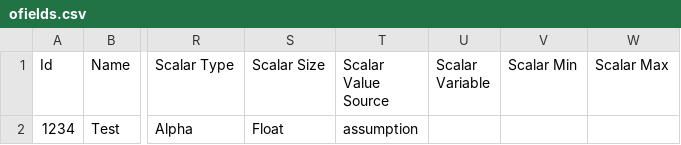
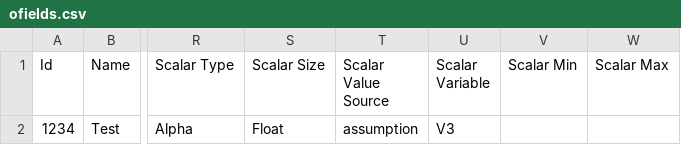
Before and after one commit to jafeth-calderon-ma/ofields-test, a CSV file: ofields.csv, drawn as a sheet; only a part is shown, gaps mark what is left out; the diff names each change by its address in the sheet, - before the commit and + after, or states it on an @@ line.

Commit message:
Updated Optional Field with ID: 1234

```diff
--- a/ofields.csv
+++ b/ofields.csv
-U2 (Scalar Variable): (empty)
+U2 (Scalar Variable): V3
```
